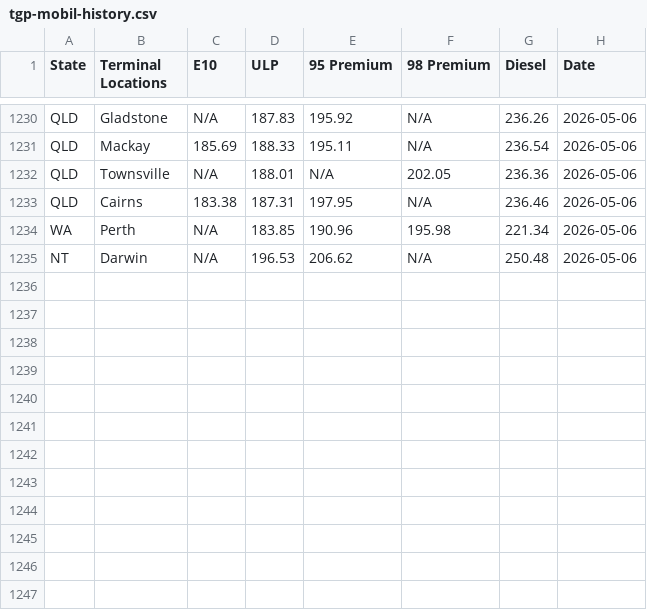
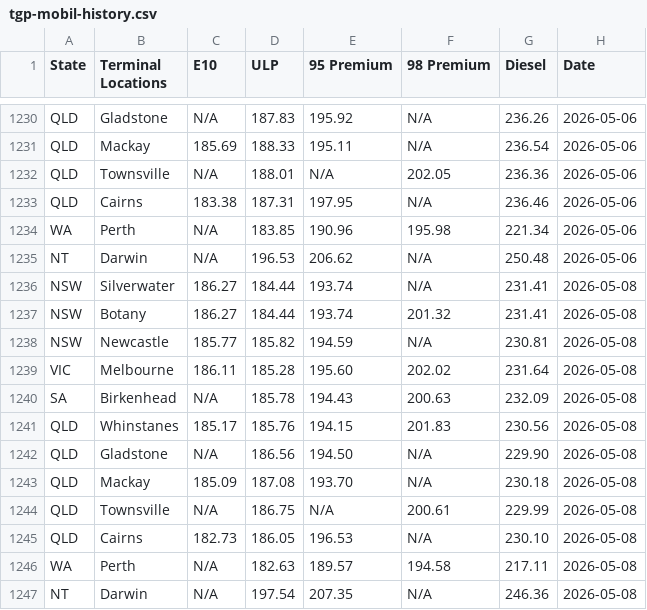
Before and after one commit to nwbort/tgp-mobil, a CSV file: tgp-mobil-history.csv, drawn as a sheet; only a part is shown, gaps mark what is left out.

```diff
--- a/tgp-mobil-history.csv
+++ b/tgp-mobil-history.csv
@@ -1235 +1235,13 @@ WA,Perth,N/A,183.85,190.96,195.98,221.34,2026-05-06
 NT,Darwin,N/A,196.53,206.62,N/A,250.48,2026-05-06
+NSW,Silverwater,186.27,184.44,193.74,N/A,231.41,2026-05-08
+NSW,Botany,186.27,184.44,193.74,201.32,231.41,2026-05-08
+NSW,Newcastle,185.77,185.82,194.59,N/A,230.81,2026-05-08
+VIC,Melbourne,186.11,185.28,195.60,202.02,231.64,2026-05-08
+SA,Birkenhead,N/A,185.78,194.43,200.63,232.09,2026-05-08
+QLD,Whinstanes,185.17,185.76,194.15,201.83,230.56,2026-05-08
+QLD,Gladstone,N/A,186.56,194.50,N/A,229.90,2026-05-08
+QLD,Mackay,185.09,187.08,193.70,N/A,230.18,2026-05-08
+QLD,Townsville,N/A,186.75,N/A,200.61,229.99,2026-05-08
+QLD,Cairns,182.73,186.05,196.53,N/A,230.10,2026-05-08
+WA,Perth,N/A,182.63,189.57,194.58,217.11,2026-05-08
+NT,Darwin,N/A,197.54,207.35,N/A,246.36,2026-05-08
```
Also changed, not shown: mobil.com.au-en-au-commercial-fuels-terminal-gate.csv.
